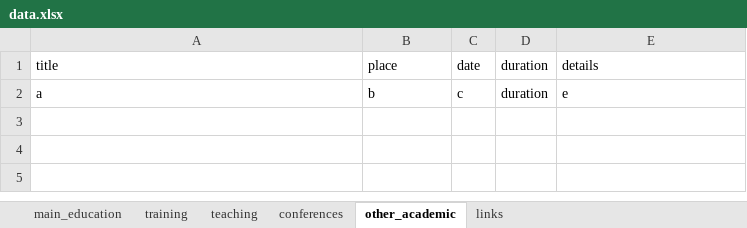
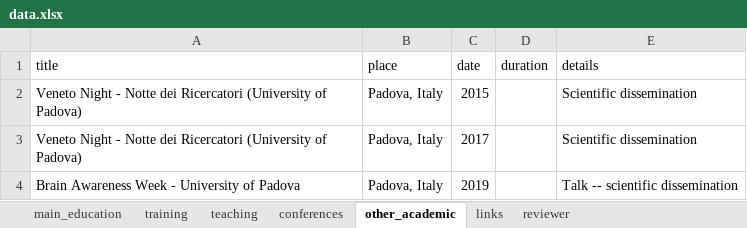
Before and after one commit to Goldmatthew/cv, an Excel workbook: data/data.xlsx, sheet other_academic, drawn as a sheet; values as stored, in another font and other column widths than the file's, no borders; charts and pictures not drawn; removed rows and columns are numbered as before the commit, all else as after; the diff names each change by its address in the sheet, - before the commit and + after, or states it on an @@ line.

```diff
--- a/data/data.xlsx (sheet other_academic)
+++ b/data/data.xlsx (sheet other_academic)
+sheet tab: reviewer
-row 2: a | b | c | duration | e
+row 2: Veneto Night - Notte dei Ricercatori (University of Padova) | Padova, Italy | 2015 |  | Scientific dissemination
+row 3: Veneto Night - Notte dei Ricercatori (University of Padova) | Padova, Italy | 2017 |  | Scientific dissemination
+row 4: Brain Awareness Week - University of Padova | Padova, Italy | 2019 |  | Talk -- scientific dissemination
```
Also changed, not shown: sheet conferences, charts or pictures, 3 other files.
